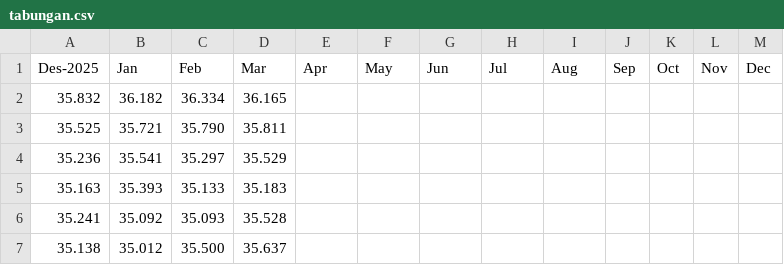
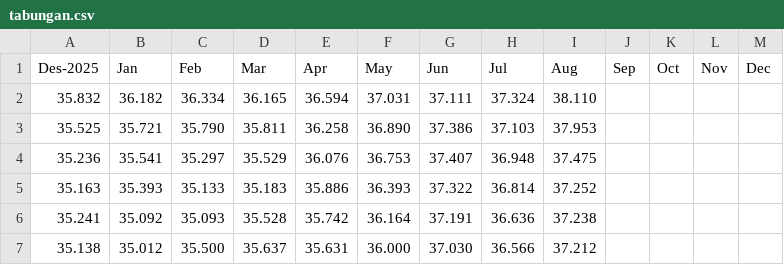
Before and after one commit to alganii14/new_grafik, a CSV file: csv_konsol/tabungan.csv, drawn as a sheet; only a part is shown; the diff covers the shown part only.

```diff
--- a/csv_konsol/tabungan.csv
+++ b/csv_konsol/tabungan.csv
@@ -1,7 +1,7 @@
 Des-2025,Jan,Feb,Mar,Apr,May,Jun,Jul,Aug,Sep,Oct,Nov,Dec
-35.832,36.182,36.334,36.165,,,,,,,,
-35.525,35.721,35.790,35.811,,,,,,,,
-35.236,35.541,35.297,35.529,,,,,,,,
-35.163,35.393,35.133,35.183,,,,,,,,
-35.241,35.092,35.093,35.528,,,,,,,,
-35.138,35.012,35.500,35.637,,,,,,,,
+35.832,36.182,36.334,36.165,36.594,37.031,37.111,37.324,38.110,,,,
+35.525,35.721,35.790,35.811,36.258,36.890,37.386,37.103,37.953,,,,
+35.236,35.541,35.297,35.529,36.076,36.753,37.407,36.948,37.475,,,,
+35.163,35.393,35.133,35.183,35.886,36.393,37.322,36.814,37.252,,,,
+35.241,35.092,35.093,35.528,35.742,36.164,37.191,36.636,37.238,,,,
+35.138,35.012,35.500,35.637,35.631,36.000,37.030,36.566,37.212,,,,
```
Also changed, not shown: 125 edited cells elsewhere in this file, csv_kc_only/tabungan.csv, csv_konsol/casa.csv, 49 other files.
